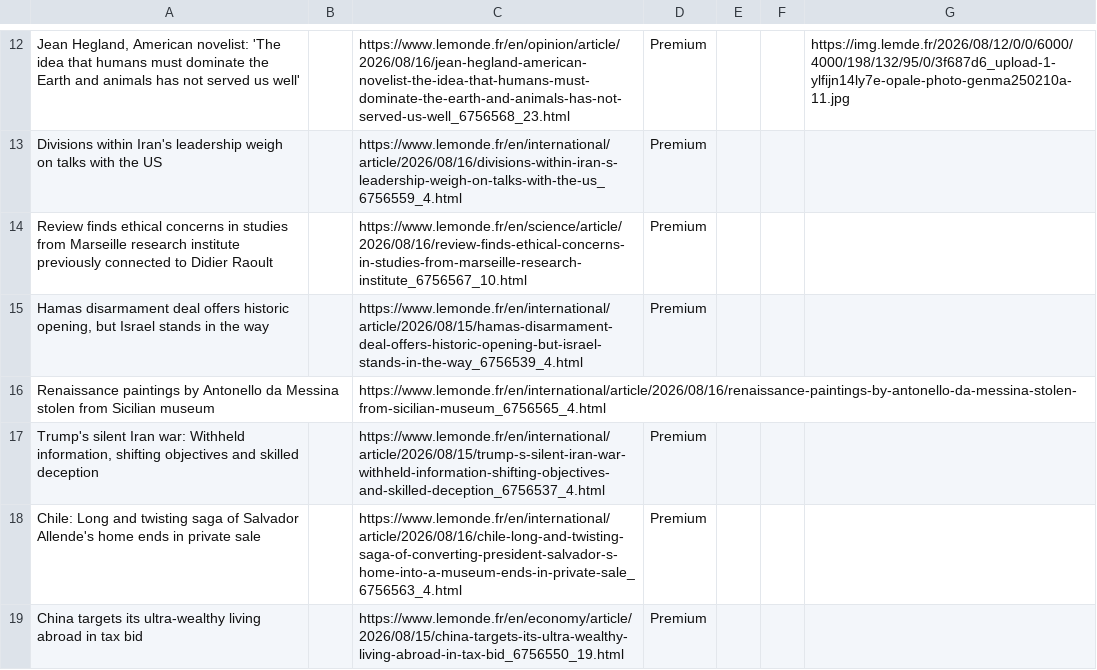
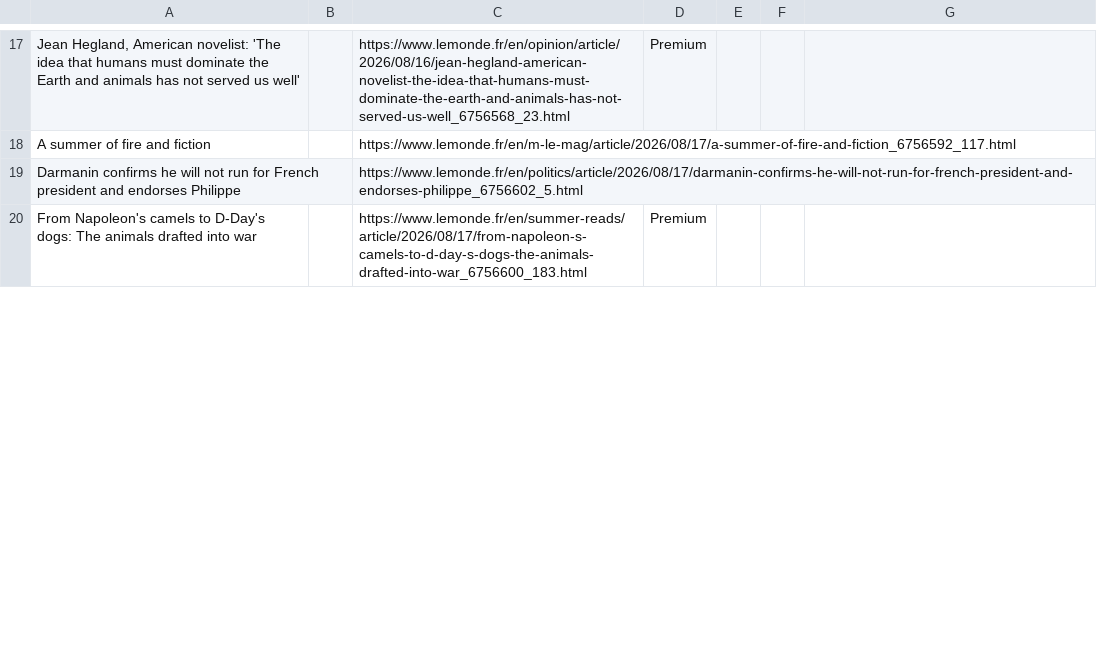
Before and after one commit to XiumeiDong/homework-07, a CSV file: le_monde_articles.csv, drawn as a sheet; only a part is shown, gaps mark what is left out; removed rows and columns are numbered as before the commit, all else as after; the diff covers the shown part only; the diff names each change by its address in the sheet, - before the commit and + after, or states it on an @@ line.

```diff
--- a/le_monde_articles.csv
+++ b/le_monde_articles.csv
-G17: https://img.lemde.fr/2026/08/12/0/0/6000/4000/198/132/95/0/3f687d6_upload-1-ylfijn14ly7e-opale-photo-genma250210a-11.jpg
+G17: (empty)
-row 13: Divisions within Iran's leadership weigh on talks with the US |  | https://www.lemonde.fr/en/international/article/2026/08/16/divisions-within-iran-s-leadership-weigh-on-talks-with-the-us_6756559_4.html | Premium
-row 14: Review finds ethical concerns in studies from Marseille research institute previously connected to Didier Raoult |  | https://www.lemonde.fr/en/science/article/2026/08/16/review-finds-ethical-concerns-in-studies-from-marseille-research-institute_6756567_10.html | Premium
+row 18: A summer of fire and fiction |  | https://www.lemonde.fr/en/m-le-mag/article/2026/08/17/a-summer-of-fire-and-fiction_6756592_117.html
+row 19: Darmanin confirms he will not run for French president and endorses Philippe |  | https://www.lemonde.fr/en/politics/article/2026/08/17/darmanin-confirms-he-will-not-run-for-french-president-and-endorses-philippe_6756602_5.html
-A20: Hamas disarmament deal offers historic opening, but Israel stands in the way
+A20: From Napoleon's camels to D-Day's dogs: The animals drafted into war
-C20: https://www.lemonde.fr/en/international/article/2026/08/15/hamas-disarmament-deal-offers-historic-opening-but-israel-stands-in-the-way_6756539_4.html
+C20: https://www.lemonde.fr/en/summer-reads/article/2026/08/17/from-napoleon-s-camels-to-d-day-s-dogs-the-animals-drafted-into-war_6756600_183.html
-row 16: Renaissance paintings by Antonello da Messina stolen from Sicilian museum |  | https://www.lemonde.fr/en/international/article/2026/08/16/renaissance-paintings-by-antonello-da-messina-stolen-from-sicilian-museum_6756565_4.html
-row 17: Trump's silent Iran war: Withheld information, shifting objectives and skilled deception |  | https://www.lemonde.fr/en/international/article/2026/08/15/trump-s-silent-iran-war-withheld-information-shifting-objectives-and-skilled-deception_6756537_4.html | Premium
-row 18: Chile: Long and twisting saga of Salvador Allende's home ends in private sale |  | https://www.lemonde.fr/en/international/article/2026/08/16/chile-long-and-twisting-saga-of-converting-president-salvador-s-home-into-a-museum-ends-in-private-sale_6756563_4.html | Premium
-row 19: China targets its ultra-wealthy living abroad in tax bid |  | https://www.lemonde.fr/en/economy/article/2026/08/15/china-targets-its-ultra-wealthy-living-abroad-in-tax-bid_6756550_19.html | Premium
```
Also changed, not shown: 13 added rows, 9 removed rows and 26 edited cells elsewhere in this file.
